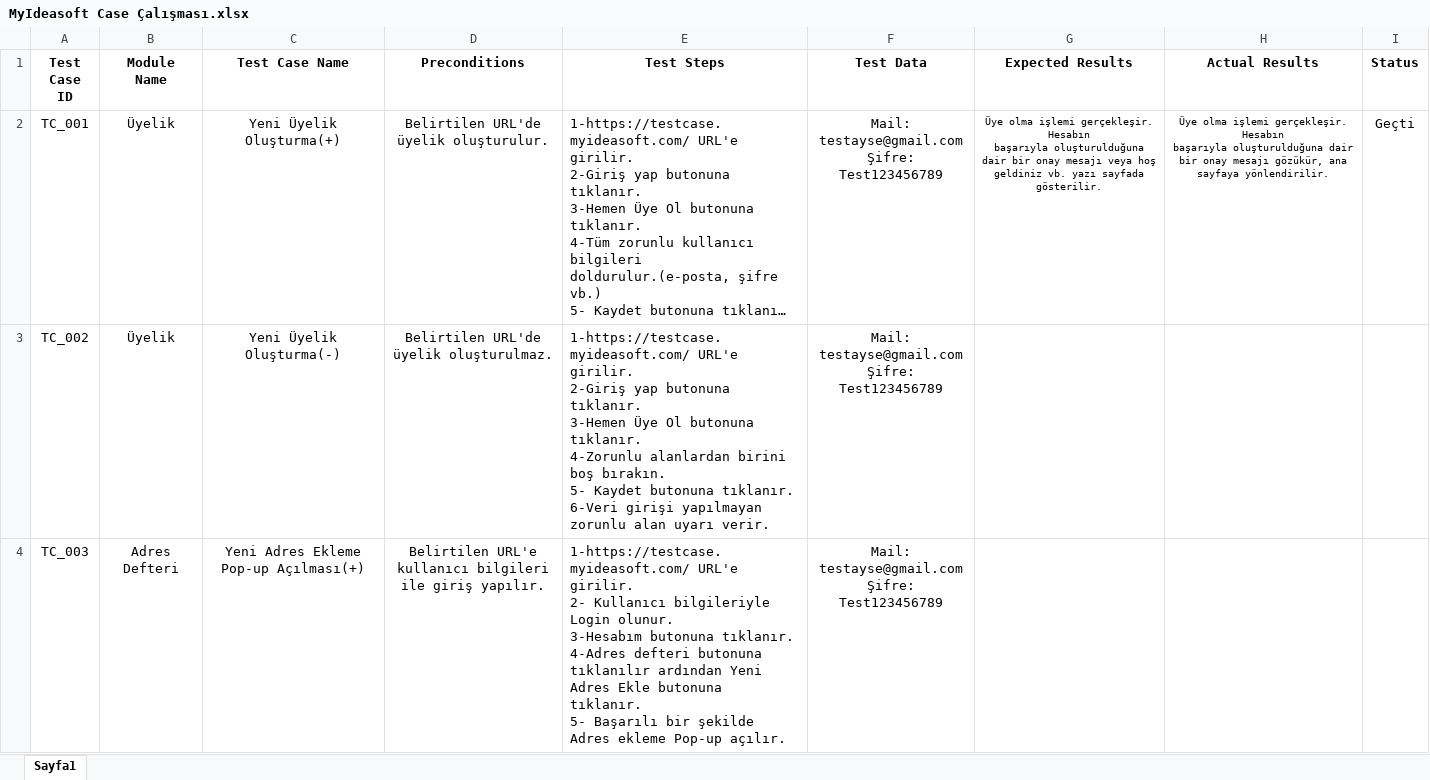
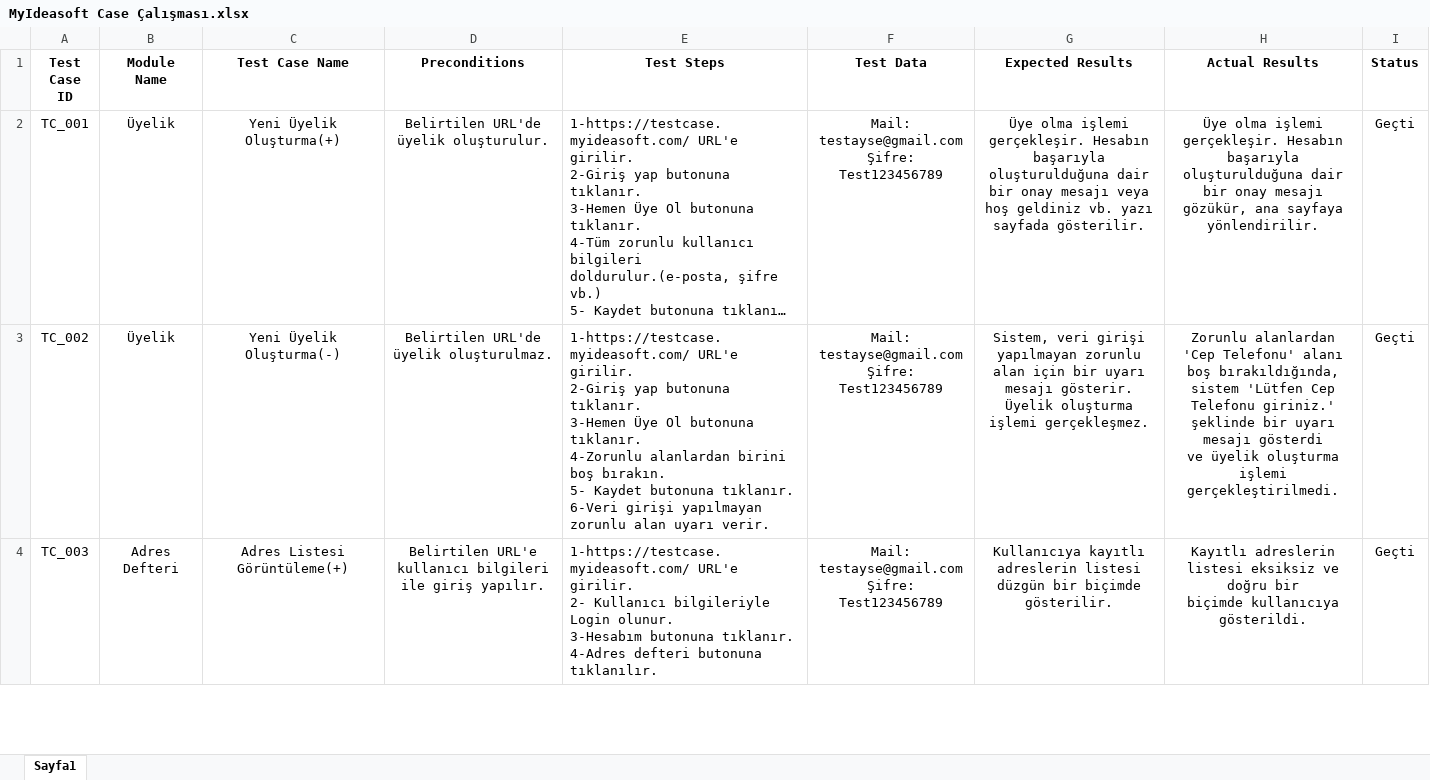
Before and after one commit to elmacukayse/MyIdeasoftTest, an Excel workbook: MyIdeasoft Case Çalışması.xlsx, sheet Sayfa1, drawn as a sheet; only a part is shown; long unchanged cells end in …; values as stored, in another font and other column widths than the file's, no borders; ↵ is a line break in a cell; the diff covers the shown part only; the diff names each change by its address in the sheet, - before the commit and + after, or states it on an @@ line.

Commit message:
excell güncel

```diff
--- a/MyIdeasoft Case Çalışması.xlsx (sheet Sayfa1)
+++ b/MyIdeasoft Case Çalışması.xlsx (sheet Sayfa1)
@@ G2:H2 text size: larger @@
-G3 (Expected Results): (empty)
+G3 (Expected Results): Sistem, veri girişi yapılmayan zorunlu alan için bir uyarı mesajı gösterir. ↵ Üyelik oluşturma işlemi gerçekleşmez.
-H3 (Actual Results): (empty)
+H3 (Actual Results): Zorunlu alanlardan 'Cep Telefonu' alanı boş bırakıldığında, ↵ sistem 'Lütfen Cep Telefonu giriniz.' şeklinde bir uyarı mesajı gösterdi ↵ ve üyelik oluşturma işlemi gerçekleştirilmedi.
-I3:I4 (Status): (empty)
+I3:I4 (Status): Geçti
-C4 (Test Case Name): Yeni Adres Ekleme Pop-up Açılması(+)
+C4 (Test Case Name): Adres Listesi Görüntüleme(+)
-E4 (Test Steps): …defteri butonuna tıklanılır ardından Yeni Adres Ekle butonuna tıklanır. ↵ 5- Başarılı bir şekilde Adres ekleme Pop-up açılır.
+E4 (Test Steps): …defteri butonuna tıklanılır.
-G4 (Expected Results): (empty)
+G4 (Expected Results): Kullanıcıya kayıtlı adreslerin listesi ↵ düzgün bir biçimde gösterilir.
-H4 (Actual Results): (empty)
+H4 (Actual Results): Kayıtlı adreslerin listesi eksiksiz ve doğru bir ↵ biçimde kullanıcıya gösterildi.
```
Also changed, not shown: 5 added rows and 49 edited cells elsewhere in this sheet, 1 other file.
